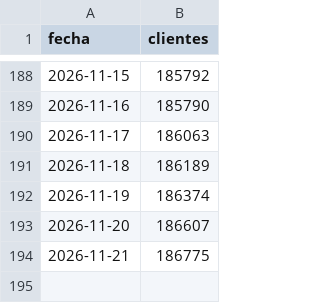
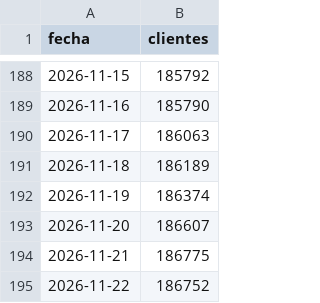
Before and after one commit to apardo-flowgy/indexa-tracker, a CSV file: public/data/clients_history.csv, drawn as a sheet; only a part is shown, gaps mark what is left out; the diff names each change by its address in the sheet, - before the commit and + after, or states it on an @@ line.

```diff
--- a/public/data/clients_history.csv
+++ b/public/data/clients_history.csv
+row 195: 2026-11-22 | 186752
```
